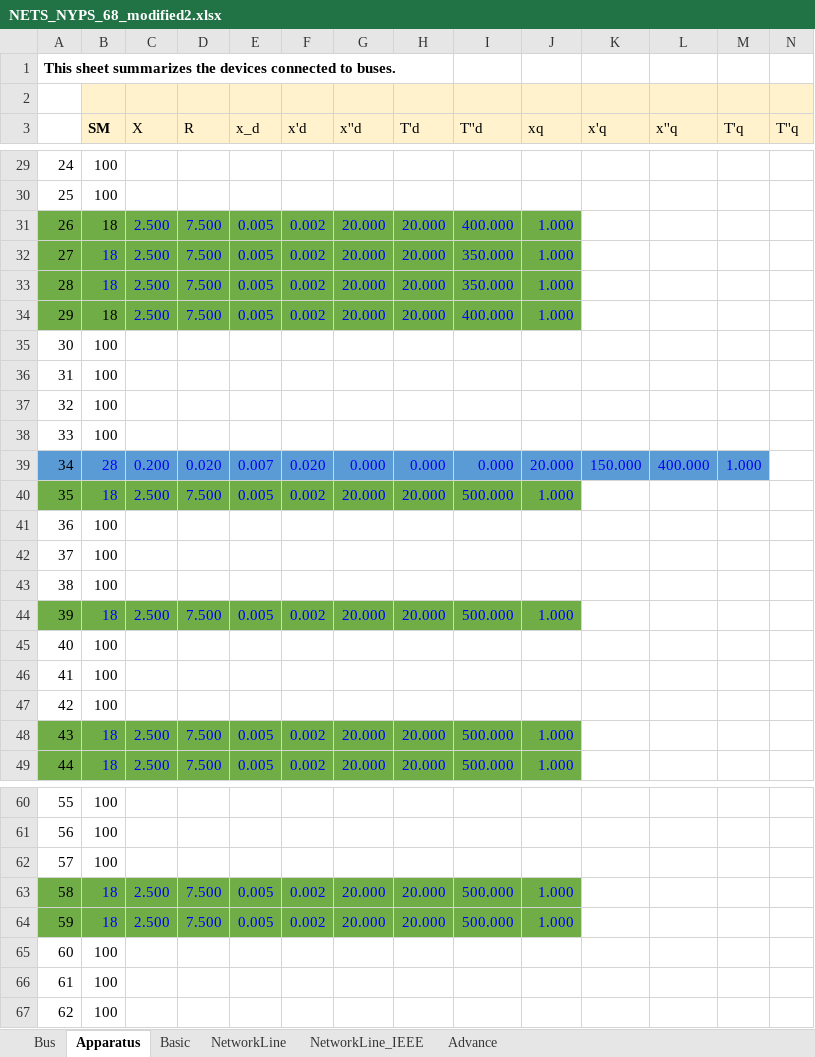
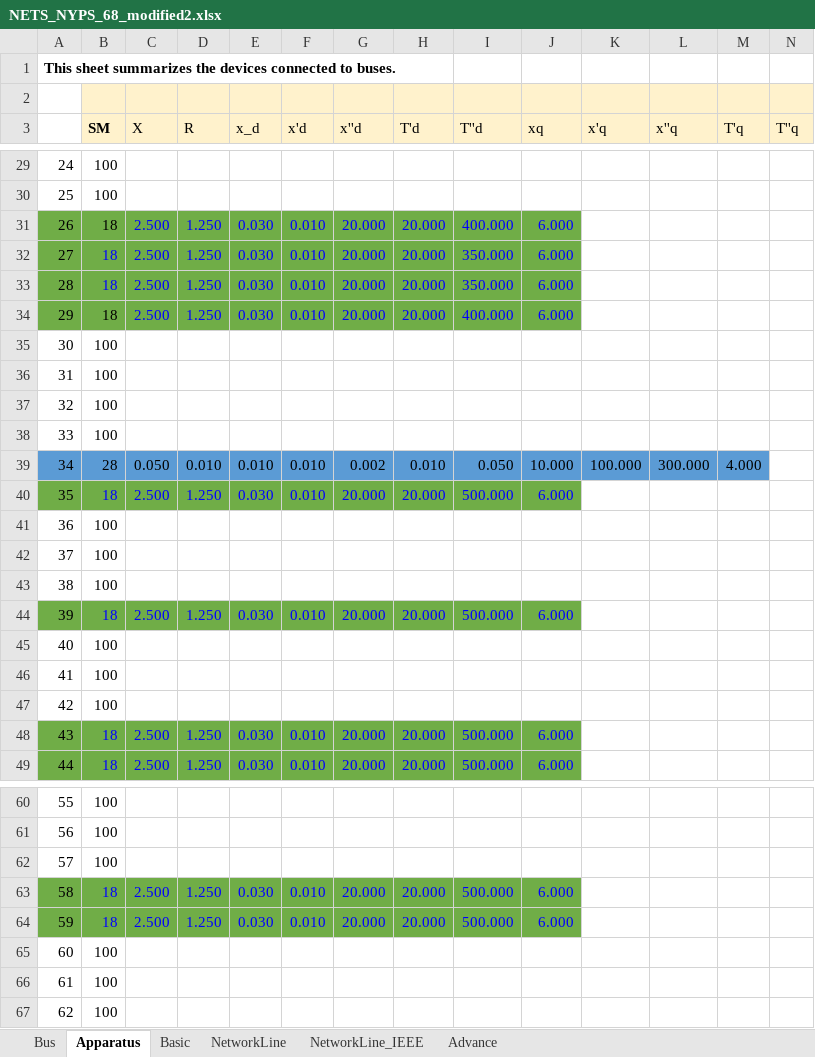
Before and after one commit to Future-Power-Networks/Simplus-Grid-Tool, an Excel workbook: system_cases/NETSNYPS68bus/NETS_NYPS_68_modified2.xlsx, sheet Apparatus, drawn as a sheet; only a part is shown, gaps mark what is left out; values as stored, in another font and other column widths than the file's, no borders; the diff covers the shown part only; the diff names each change by its address in the sheet, - before the commit and + after, or states it on an @@ line.

```diff
--- a/system_cases/NETSNYPS68bus/NETS_NYPS_68_modified2.xlsx (sheet Apparatus)
+++ b/system_cases/NETSNYPS68bus/NETS_NYPS_68_modified2.xlsx (sheet Apparatus)
-D31:D34 (R): 7.500
+D31:D34 (R): 1.250
-E31:E34 (x_d): 0.005
+E31:E34 (x_d): 0.030
-F31:F34 (x'd): 0.002
+F31:F34 (x'd): 0.010
-J31:J34 (xq): 1.000
+J31:J34 (xq): 6.000
-B39:M39 text colour: #0000FF
+B39:M39 text colour: black
-C39 (X): 0.200
+C39 (X): 0.050
-D39 (R): 0.020
+D39 (R): 0.010
-E39 (x_d): 0.007
+E39 (x_d): 0.010
-F39 (x'd): 0.020
+F39 (x'd): 0.010
-G39 (x''d): 0.000
+G39 (x''d): 0.002
-H39 (T'd): 0.000
+H39 (T'd): 0.010
-I39 (T''d): 0.000
+I39 (T''d): 0.050
-J39 (xq): 20.000
+J39 (xq): 10.000
-K39 (x'q): 150.000
+K39 (x'q): 100.000
-L39 (x''q): 400.000
+L39 (x''q): 300.000
-M39 (T'q): 1.000
+M39 (T'q): 4.000
-D40 (R): 7.500
+D40 (R): 1.250
-E40 (x_d): 0.005
+E40 (x_d): 0.030
-F40 (x'd): 0.002
+F40 (x'd): 0.010
-J40 (xq): 1.000
+J40 (xq): 6.000
-D44 (R): 7.500
+D44 (R): 1.250
-E44 (x_d): 0.005
+E44 (x_d): 0.030
-F44 (x'd): 0.002
+F44 (x'd): 0.010
-J44 (xq): 1.000
+J44 (xq): 6.000
-D48:D49 (R): 7.500
+D48:D49 (R): 1.250
-E48:E49 (x_d): 0.005
+E48:E49 (x_d): 0.030
-F48:F49 (x'd): 0.002
+F48:F49 (x'd): 0.010
-J48:J49 (xq): 1.000
+J48:J49 (xq): 6.000
-D63:D64 (R): 7.500
+D63:D64 (R): 1.250
-E63:E64 (x_d): 0.005
+E63:E64 (x_d): 0.030
-F63:F64 (x'd): 0.002
+F63:F64 (x'd): 0.010
-J63:J64 (xq): 1.000
+J63:J64 (xq): 6.000
```
Also changed, not shown: 19 edited cells and cell formats elsewhere in this sheet, sheet Bus, 3 other files.
